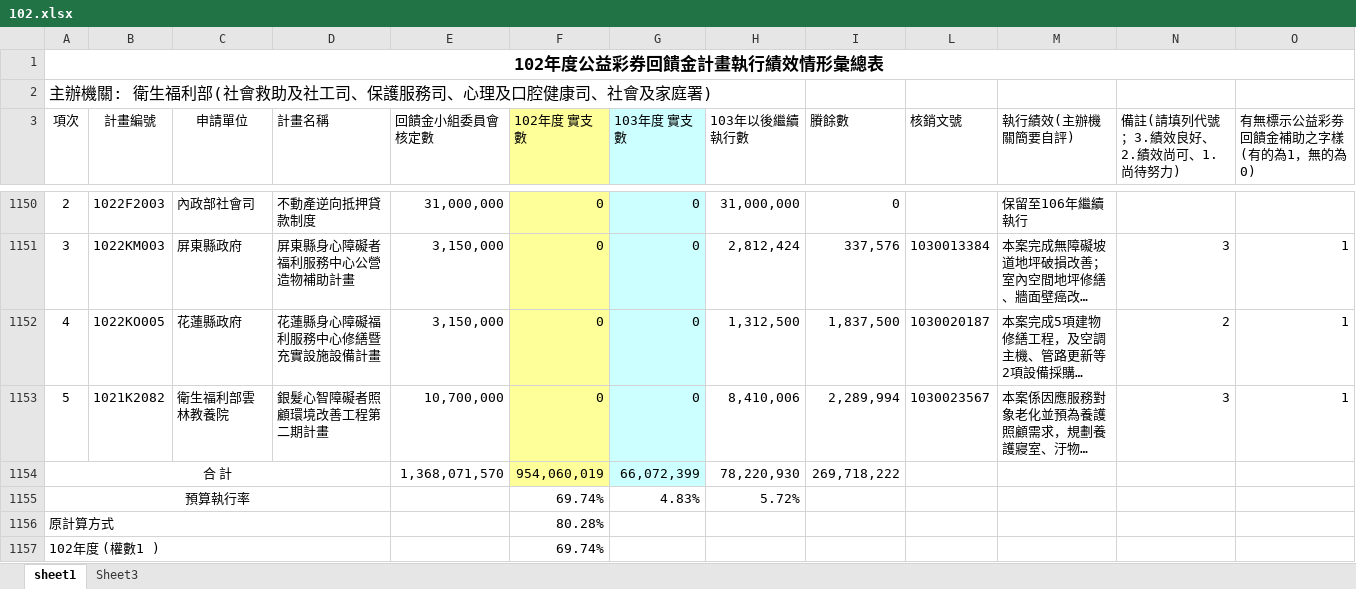
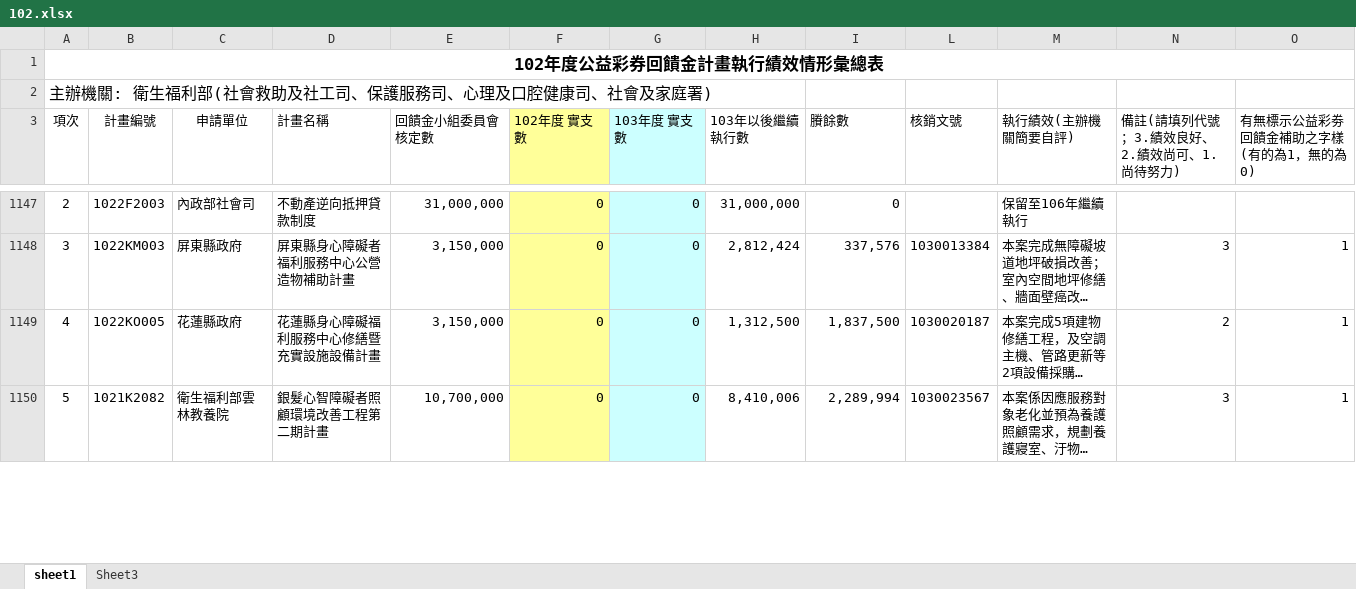
Before and after one commit to yaoyy16/porkguy_map, an Excel workbook: docs/result/102.xlsx, sheet sheet1, drawn as a sheet; only a part is shown, gaps mark what is left out; long unchanged cells end in …; values as stored, in another font and other column widths than the file's, no borders; removed rows and columns are numbered as before the commit, all else as after; the diff covers the shown part only; the diff names each change by its address in the sheet, - before the commit and + after, or states it on an @@ line.

```diff
--- a/docs/result/102.xlsx (sheet sheet1)
+++ b/docs/result/102.xlsx (sheet sheet1)
-row 1154: 合 計 |  |  |  | 1,368,071,570 | 954,060,019 | 66,072,399 | 78,220,930 | 269,718,222
-row 1155: 預算執行率 |  |  |  |  | 69.74% | 4.83% | 5.72%
-row 1156: 原計算方式 |  |  |  |  | 80.28%
-row 1157: 102年度 (權數1 ) |  |  |  |  | 69.74%
```
Also changed, not shown: 1 added row and 6 removed rows elsewhere in this sheet, formulas that keep their value, hidden cells, 8 other files.
